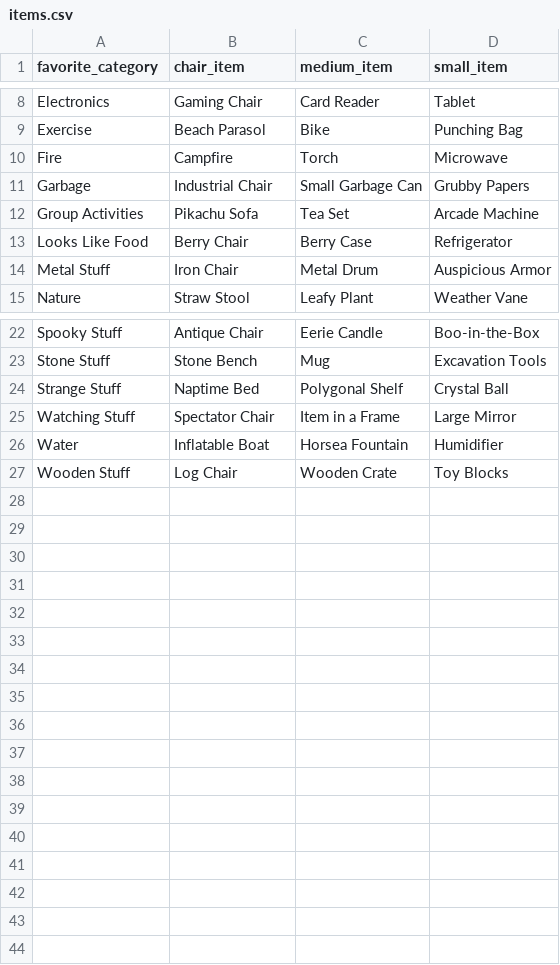
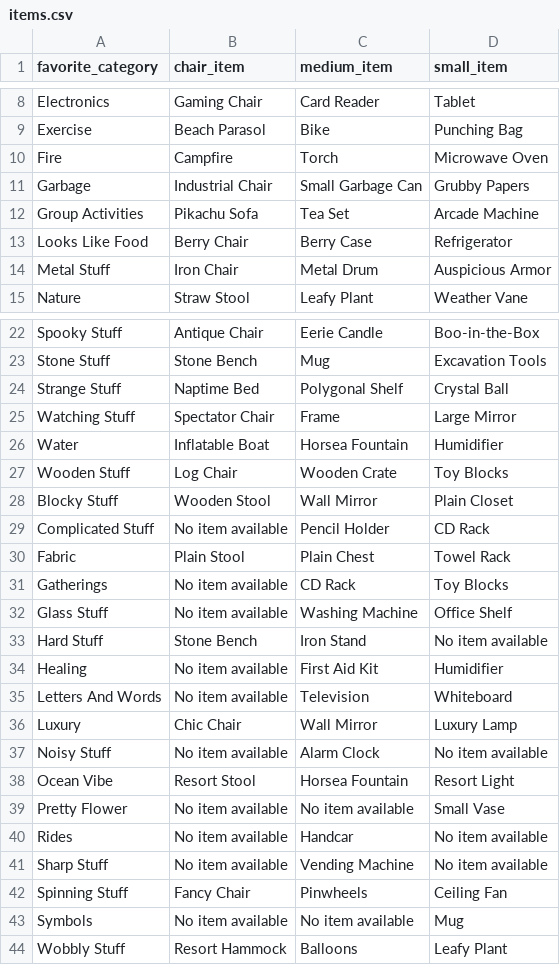
Before and after one commit to YohanF1245/brief-rfm-louveteaux-sauvages, a CSV file: dags/data/pokemon_pokopia/items.csv, drawn as a sheet; only a part is shown, gaps mark what is left out.

Commit message:
feat(items): expand item categories in items.csv, adding new categories and items to enhance diversity and user experience

```diff
--- a/dags/data/pokemon_pokopia/items.csv
+++ b/dags/data/pokemon_pokopia/items.csv
@@ -9,3 +9,3 @@ Electronics,Gaming Chair,Card Reader,Tablet
 Exercise,Beach Parasol,Bike,Punching Bag
-Fire,Campfire,Torch,Microwave
+Fire,Campfire,Torch,Microwave Oven
 Garbage,Industrial Chair,Small Garbage Can,Grubby Papers
@@ -24,4 +24,21 @@ Stone Stuff,Stone Bench,Mug,Excavation Tools
 Strange Stuff,Naptime Bed,Polygonal Shelf,Crystal Ball
-Watching Stuff,Spectator Chair,Item in a Frame,Large Mirror
+Watching Stuff,Spectator Chair,Frame,Large Mirror
 Water,Inflatable Boat,Horsea Fountain,Humidifier
 Wooden Stuff,Log Chair,Wooden Crate,Toy Blocks
+Blocky Stuff,Wooden Stool,Wall Mirror,Plain Closet
+Complicated Stuff,No item available,Pencil Holder,CD Rack
+Fabric,Plain Stool,Plain Chest,Towel Rack
+Gatherings,No item available,CD Rack,Toy Blocks
+Glass Stuff,No item available,Washing Machine,Office Shelf
+Hard Stuff,Stone Bench,Iron Stand,No item available
+Healing,No item available,First Aid Kit,Humidifier
+Letters And Words,No item available,Television,Whiteboard
+Luxury,Chic Chair,Wall Mirror,Luxury Lamp
+Noisy Stuff,No item available,Alarm Clock,No item available
+Ocean Vibe,Resort Stool,Horsea Fountain,Resort Light
+Pretty Flower,No item available,No item available,Small Vase
+Rides,No item available,Handcar,No item available
+Sharp Stuff,No item available,Vending Machine,No item available
+Spinning Stuff,Fancy Chair,Pinwheels,Ceiling Fan
+Symbols,No item available,No item available,Mug
+Wobbly Stuff,Resort Hammock,Balloons,Leafy Plant
```
